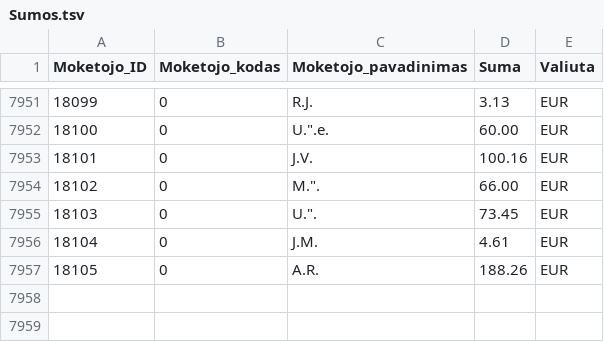
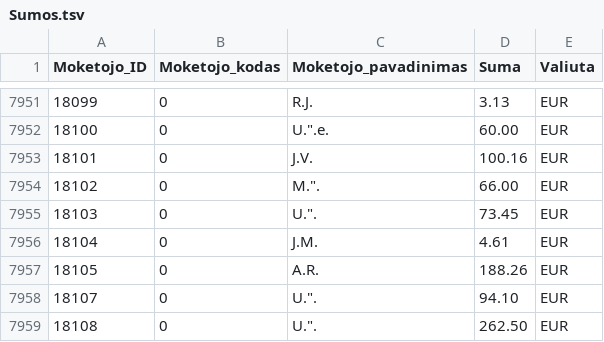
Before and after one commit to vilnius/zemesnuomossutartys, a TSV file: data/Sumos.tsv, drawn as a sheet; only a part is shown, gaps mark what is left out.

Commit message:
update

```diff
--- a/data/Sumos.tsv
+++ b/data/Sumos.tsv
@@ -7958 +7958,3 @@
 18105	0	A.R.	188.26	EUR
+18107	0	U.".	94.10	EUR
+18108	0	U.".	262.50	EUR
```
